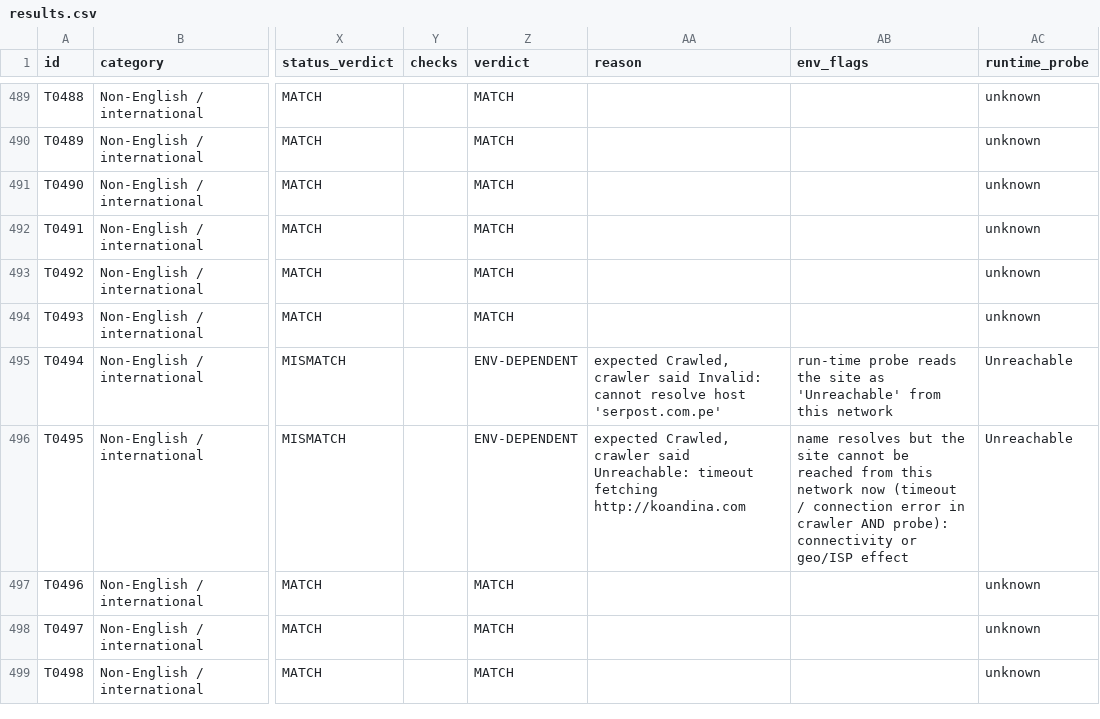
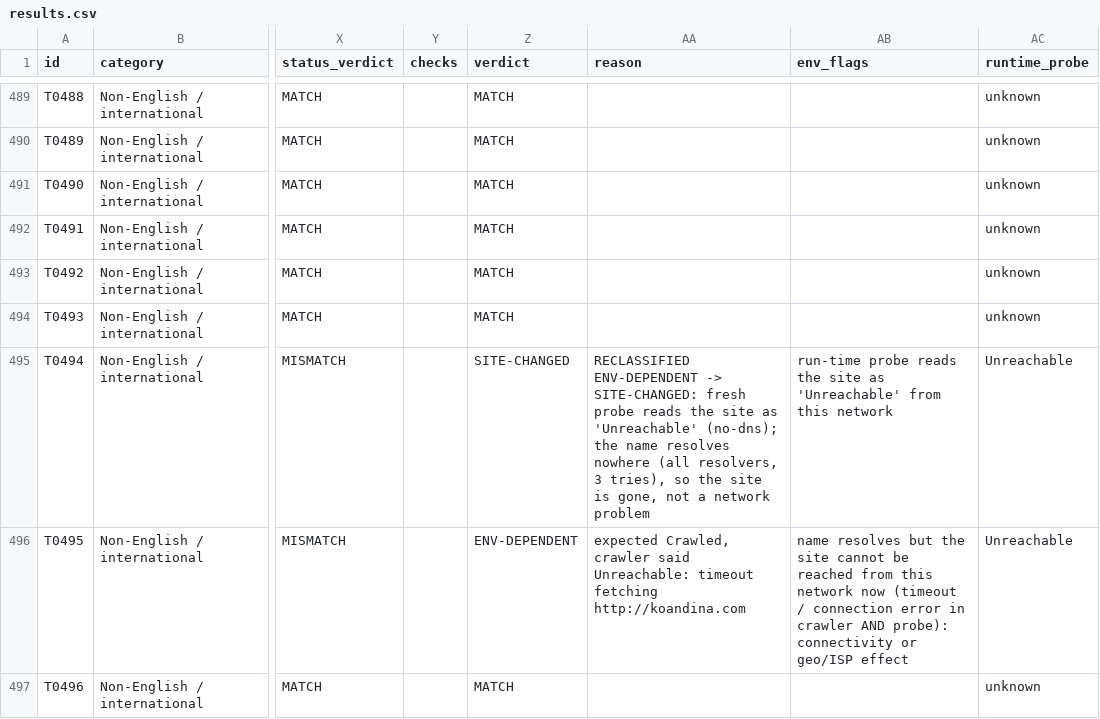
Before and after one commit to memoona-zahur/web-intelligence-crawler-backup, a CSV file: crawl_eval/results/existing-code_full_20261011/results.csv, drawn as a sheet; only a part is shown, gaps mark what is left out; the shorter side is filled out with more unchanged rows; the diff covers the shown part only; the diff names each change by its address in the sheet, - before the commit and + after, or states it on an @@ line.

Commit message:
Phase 1 label review round 2: every remaining SITE-CHANGED / ENV-DEPENDENT row re-probed; 15 labels reclassified in total; judge re-frozen (previous hash kept)

```diff
--- a/crawl_eval/results/existing-code_full_20261011/results.csv
+++ b/crawl_eval/results/existing-code_full_20261011/results.csv
-Z495 (verdict): ENV-DEPENDENT
+Z495 (verdict): SITE-CHANGED
-AA495 (reason): expected Crawled, crawler said Invalid: cannot resolve host 'serpost.com.pe'
+AA495 (reason): RECLASSIFIED ENV-DEPENDENT -> SITE-CHANGED: fresh probe reads the site as 'Unreachable' (no-dns); the name resolves nowhere (all resolvers, 3 tries), so the site is gone, not a network problem
```
Also changed, not shown: 18 edited cells elsewhere in this file, crawl_eval/results/existing-code_full_20261011/issues.csv, crawl_eval/results/existing-code_full_20261011/leads_verdicts.csv, 21 other files.
